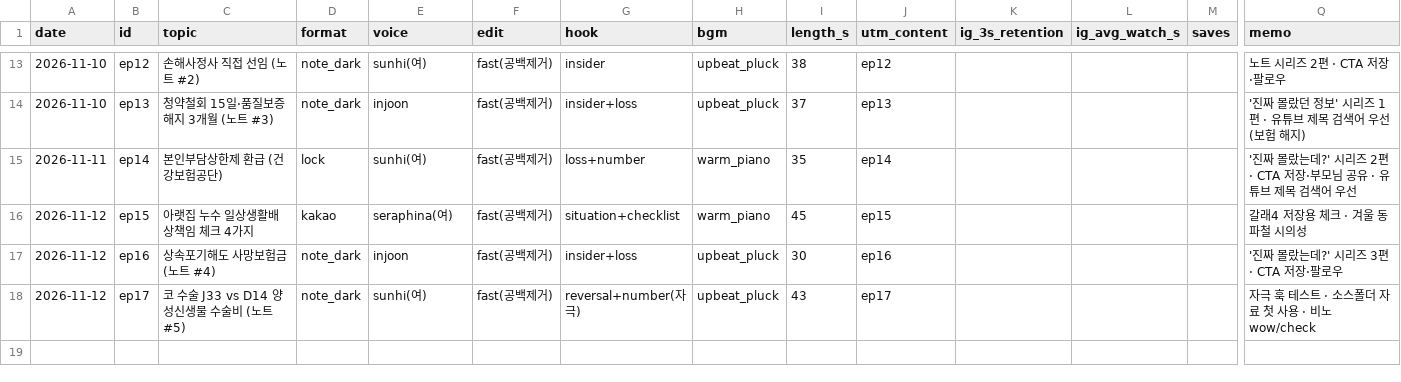
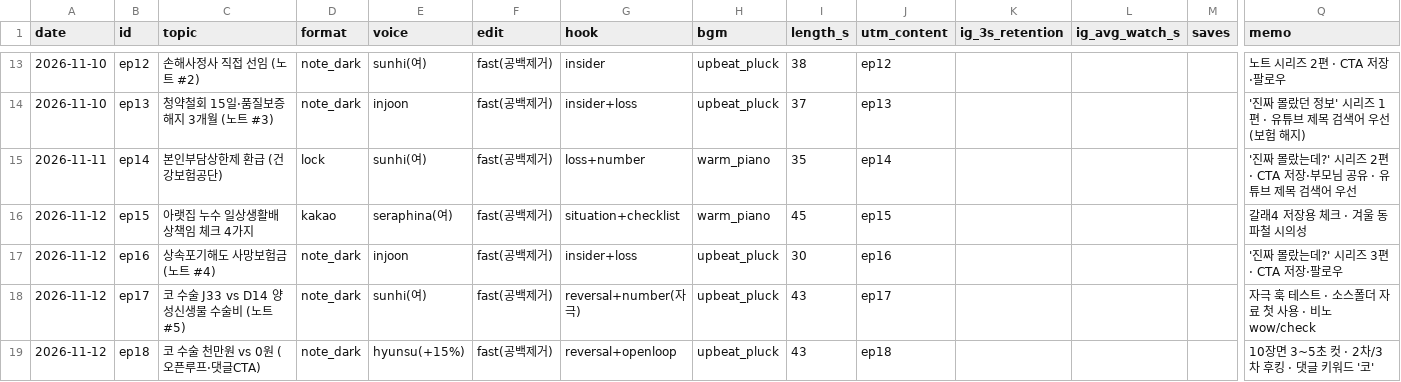
Before and after one commit to seongjerry/insu-photobank, a CSV file: generator/shorts/experiments.csv, drawn as a sheet; only a part is shown, gaps mark what is left out; rows hold the shown columns only; the diff names each change by its address in the sheet, - before the commit and + after, or states it on an @@ line.

```diff
--- a/generator/shorts/experiments.csv
+++ b/generator/shorts/experiments.csv
+row 19: 2026-11-12 | ep18 | 코 수술 천만원 vs 0원 (오픈루프·댓글CTA) | note_dark | hyunsu(+15%) | fast(공백제거) | reversal+openloop | upbeat_pluck | 43 | ep18 |  |  |  | 10장면 3~5초 컷 · 2차/3차 후킹 · 댓글 키워드 '코'
```
Also changed, not shown: 3 other files.
